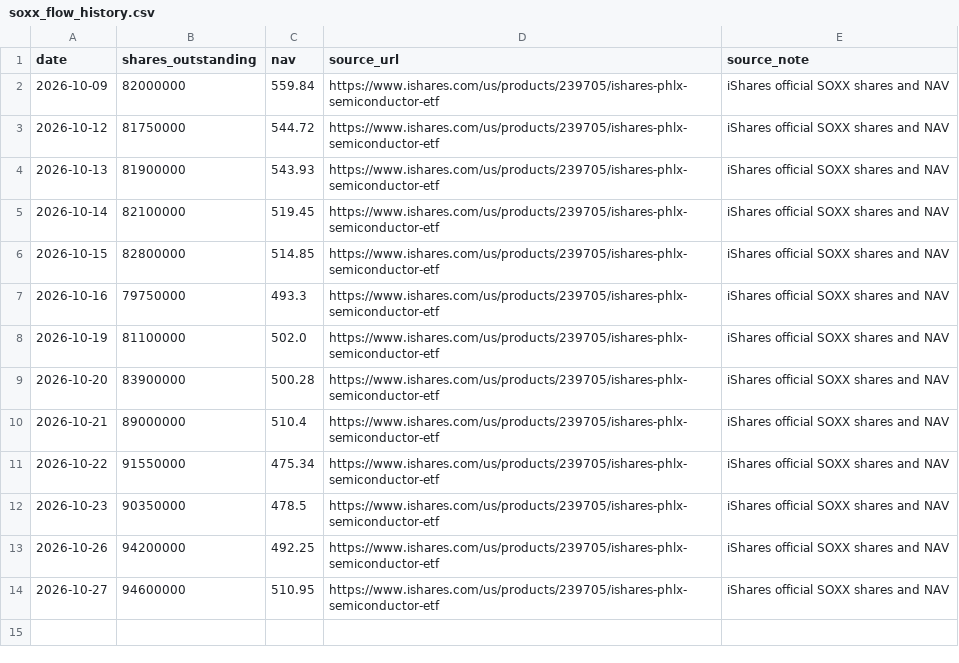
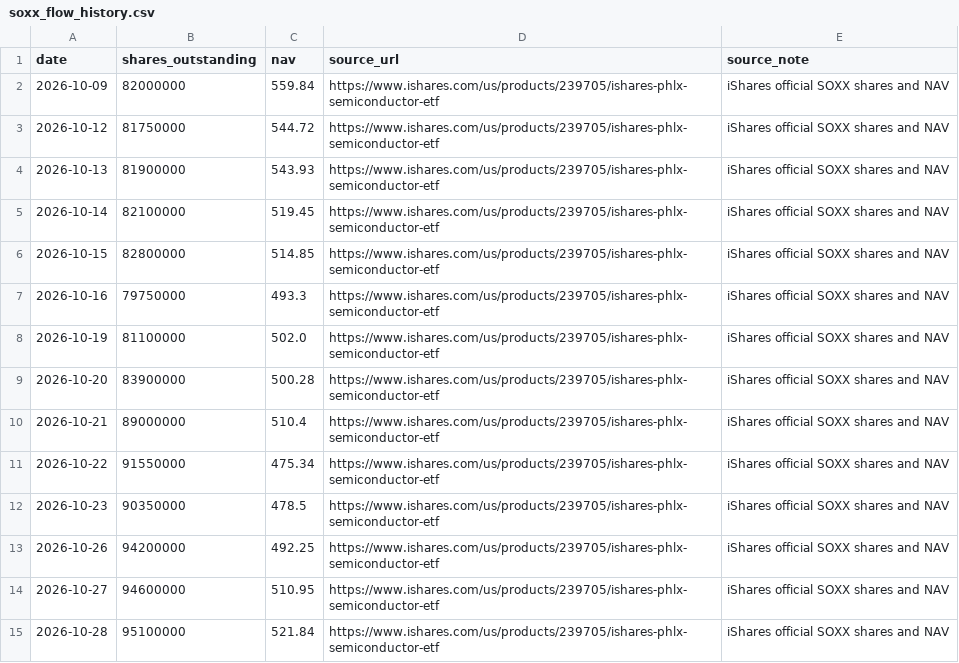
Before and after one commit to doggy-ferry/macro-radar, a CSV file: data/soxx_flow_history.csv, drawn as a sheet.

```diff
--- a/data/soxx_flow_history.csv
+++ b/data/soxx_flow_history.csv
@@ -14 +14,2 @@ date,shares_outstanding,nav,source_url,source_note
 2026-10-27,94600000,510.95,https://www.ishares.com/us/products/239705/ishares-phlx-semiconductor-etf,iShares official SOXX shares and NAV
+2026-10-28,95100000,521.84,https://www.ishares.com/us/products/239705/ishares-phlx-semiconductor-etf,iShares official SOXX shares and NAV
```
Also changed, not shown: data/qqq_flow_history.csv, data/tqqq_flow_history.csv, 12 other files.
